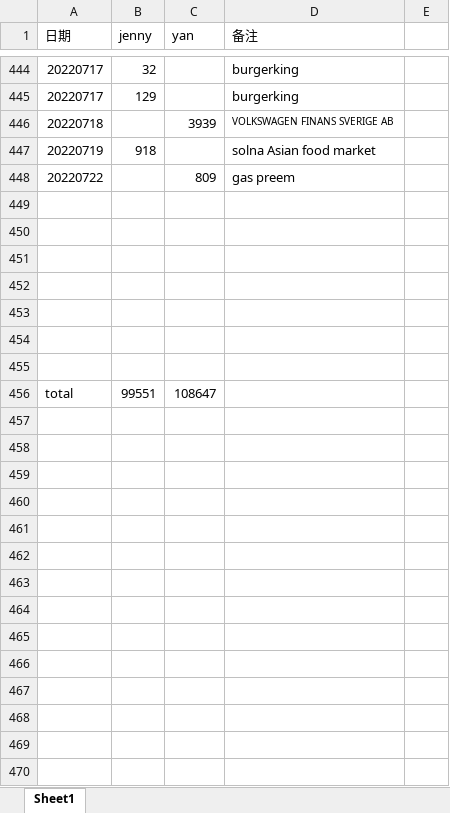
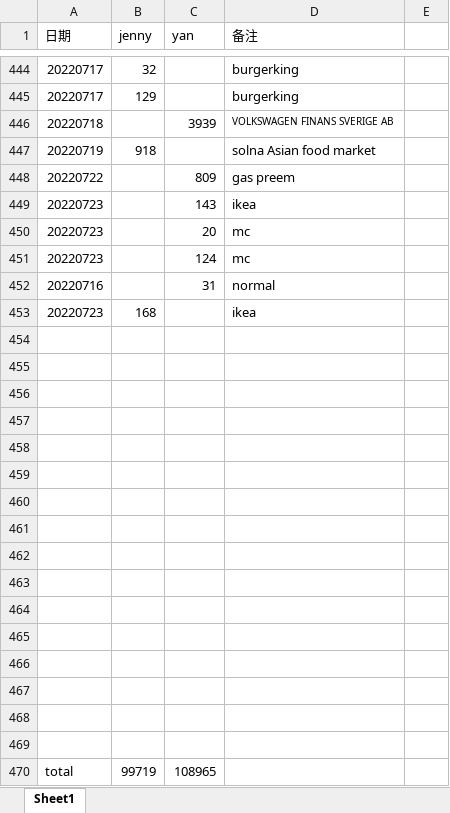
Before and after one commit to yanhuanwang/cost2022, an Excel workbook: cost2022.xlsx, sheet Sheet1, drawn as a sheet; only a part is shown, gaps mark what is left out; values as stored, in another font and other column widths than the file's, no borders; addresses are those after the commit; the diff names each change by its address in the sheet, - before the commit and + after, or states it on an @@ line.

Commit message:
20220723

```diff
--- a/cost2022.xlsx (sheet Sheet1)
+++ b/cost2022.xlsx (sheet Sheet1)
+row 449: 20220723 |  | 143 | ikea
+row 450: 20220723 |  | 20 | mc
+row 451: 20220723 |  | 124 | mc
+row 452: 20220716 |  | 31 | normal
+row 453: 20220723 | 168 |  | ikea
+row 461: (empty)
+row 462: (empty)
+row 463: (empty)
+row 464: (empty)
+row 465: (empty)
+row 466: (empty)
+row 467: (empty)
+row 468: (empty)
+row 469: (empty)
-B470 (jenny): 99551
+B470 (jenny): 99719
-C470 (yan): 108647
+C470 (yan): 108965
```
